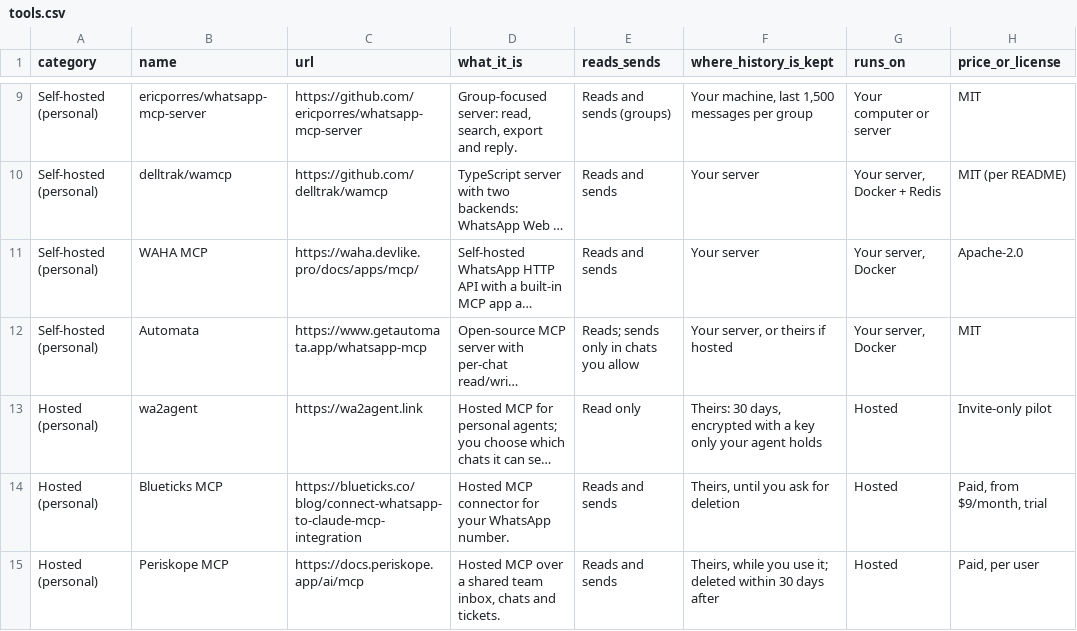
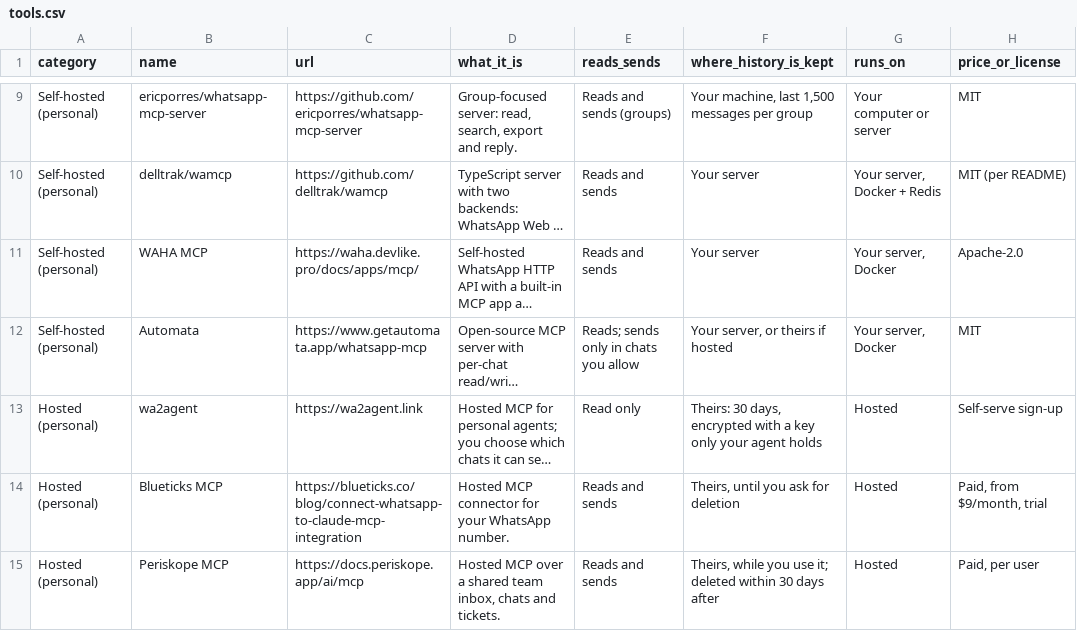
Before and after one commit to rosroyros/awesome-whatsapp-mcp, a CSV file: tools.csv, drawn as a sheet; only a part is shown, gaps mark what is left out; long unchanged cells end in …; the diff names each change by its address in the sheet, - before the commit and + after, or states it on an @@ line.

```diff
--- a/tools.csv
+++ b/tools.csv
-H13 (price_or_license): Invite-only pilot
+H13 (price_or_license): Self-serve sign-up
```
Also changed, not shown: 1 other file.
